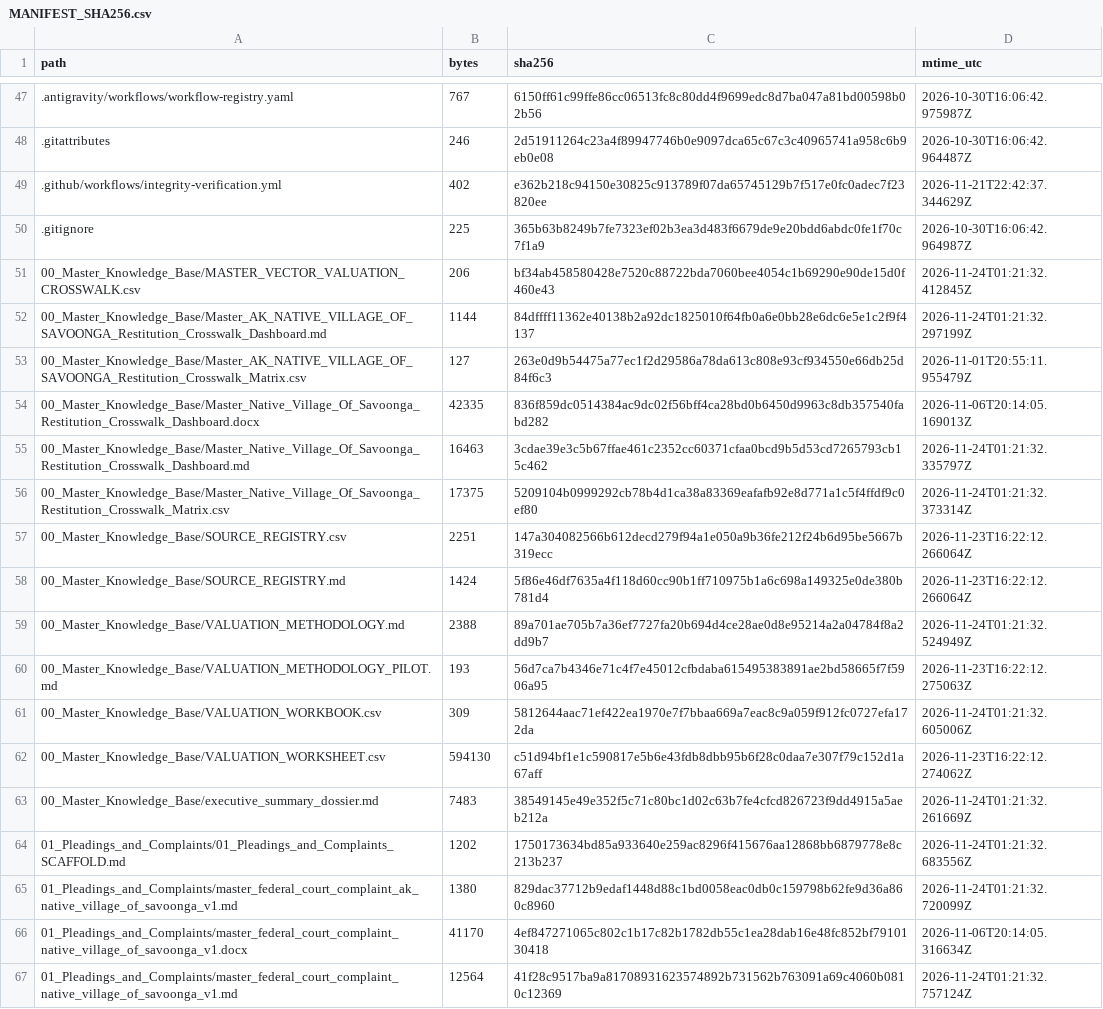
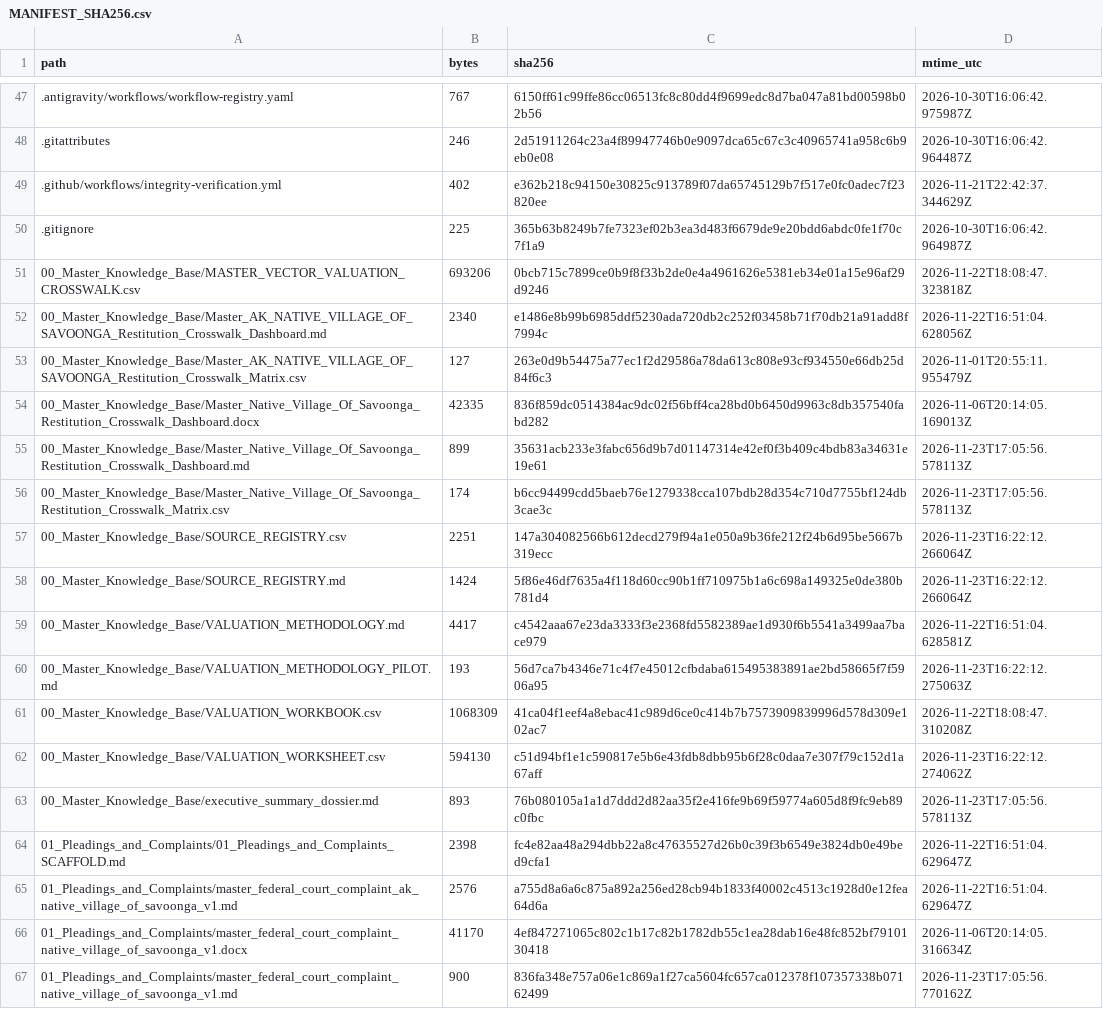
Before and after one commit to GlobalRestitutionAlliance/turtle-island-us-ak-native-village-of-savoonga-master-litigation, a CSV file: 99_Archives_and_Manifests/MANIFEST_SHA256.csv, drawn as a sheet; only a part is shown, gaps mark what is left out; the diff covers the shown part only.

```diff
--- a/99_Archives_and_Manifests/MANIFEST_SHA256.csv
+++ b/99_Archives_and_Manifests/MANIFEST_SHA256.csv
@@ -50,18 +50,18 @@ path,bytes,sha256,mtime_utc
 .gitignore,225,365b63b8249b7fe7323ef02b3ea3d483f6679de9e20bdd6abdc0fe1f70c7f1a9,2026-10-30T16:06:42.964987Z
-00_Master_Knowledge_Base/MASTER_VECTOR_VALUATION_CROSSWALK.csv,206,bf34ab458580428e7520c88722bda7060bee4054c1b69290e90de15d0f460e43,2026-11-24T01:21:32.412845Z
-00_Master_Knowledge_Base/Master_AK_NATIVE_VILLAGE_OF_SAVOONGA_Restitution_Crosswalk_Dashboard.md,1144,84dffff11362e40138b2a92dc1825010f64fb0a6e0bb28e6dc6e5e1c2f9f4137,2026-11-24T01:21:32.297199Z
+00_Master_Knowledge_Base/MASTER_VECTOR_VALUATION_CROSSWALK.csv,693206,0bcb715c7899ce0b9f8f33b2de0e4a4961626e5381eb34e01a15e96af29d9246,2026-11-22T18:08:47.323818Z
+00_Master_Knowledge_Base/Master_AK_NATIVE_VILLAGE_OF_SAVOONGA_Restitution_Crosswalk_Dashboard.md,2340,e1486e8b99b6985ddf5230ada720db2c252f03458b71f70db21a91add8f7994c,2026-11-22T16:51:04.628056Z
 00_Master_Knowledge_Base/Master_AK_NATIVE_VILLAGE_OF_SAVOONGA_Restitution_Crosswalk_Matrix.csv,127,263e0d9b54475a77ec1f2d29586a78da613c808e93cf934550e66db25d84f6c3,2026-11-01T20:55:11.955479Z
 00_Master_Knowledge_Base/Master_Native_Village_Of_Savoonga_Restitution_Crosswalk_Dashboard.docx,42335,836f859dc0514384ac9dc02f56bff4ca28bd0b6450d9963c8db357540fabd282,2026-11-06T20:14:05.169013Z
-00_Master_Knowledge_Base/Master_Native_Village_Of_Savoonga_Restitution_Crosswalk_Dashboard.md,16463,3cdae39e3c5b67ffae461c2352cc60371cfaa0bcd9b5d53cd7265793cb15c462,2026-11-24T01:21:32.335797Z
-00_Master_Knowledge_Base/Master_Native_Village_Of_Savoonga_Restitution_Crosswalk_Matrix.csv,17375,5209104b0999292cb78b4d1ca38a83369eafafb92e8d771a1c5f4ffdf9c0ef80,2026-11-24T01:21:32.373314Z
+00_Master_Knowledge_Base/Master_Native_Village_Of_Savoonga_Restitution_Crosswalk_Dashboard.md,899,35631acb233e3fabc656d9b7d01147314e42ef0f3b409c4bdb83a34631e19e61,2026-11-23T17:05:56.578113Z
+00_Master_Knowledge_Base/Master_Native_Village_Of_Savoonga_Restitution_Crosswalk_Matrix.csv,174,b6cc94499cdd5baeb76e1279338cca107bdb28d354c710d7755bf124db3cae3c,2026-11-23T17:05:56.578113Z
 00_Master_Knowledge_Base/SOURCE_REGISTRY.csv,2251,147a304082566b612decd279f94a1e050a9b36fe212f24b6d95be5667b319ecc,2026-11-23T16:22:12.266064Z
 00_Master_Knowledge_Base/SOURCE_REGISTRY.md,1424,5f86e46df7635a4f118d60cc90b1ff710975b1a6c698a149325e0de380b781d4,2026-11-23T16:22:12.266064Z
-00_Master_Knowledge_Base/VALUATION_METHODOLOGY.md,2388,89a701ae705b7a36ef7727fa20b694d4ce28ae0d8e95214a2a04784f8a2dd9b7,2026-11-24T01:21:32.524949Z
+00_Master_Knowledge_Base/VALUATION_METHODOLOGY.md,4417,c4542aaa67e23da3333f3e2368fd5582389ae1d930f6b5541a3499aa7bace979,2026-11-22T16:51:04.628581Z
 00_Master_Knowledge_Base/VALUATION_METHODOLOGY_PILOT.md,193,56d7ca7b4346e71c4f7e45012cfbdaba615495383891ae2bd58665f7f5906a95,2026-11-23T16:22:12.275063Z
-00_Master_Knowledge_Base/VALUATION_WORKBOOK.csv,309,5812644aac71ef422ea1970e7f7bbaa669a7eac8c9a059f912fc0727efa172da,2026-11-24T01:21:32.605006Z
+00_Master_Knowledge_Base/VALUATION_WORKBOOK.csv,1068309,41ca04f1eef4a8ebac41c989d6ce0c414b7b7573909839996d578d309e102ac7,2026-11-22T18:08:47.310208Z
 00_Master_Knowledge_Base/VALUATION_WORKSHEET.csv,594130,c51d94bf1e1c590817e5b6e43fdb8dbb95b6f28c0daa7e307f79c152d1a67aff,2026-11-23T16:22:12.274062Z
-00_Master_Knowledge_Base/executive_summary_dossier.md,7483,38549145e49e352f5c71c80bc1d02c63b7fe4cfcd826723f9dd4915a5aeb212a,2026-11-24T01:21:32.261669Z
-01_Pleadings_and_Complaints/01_Pleadings_and_Complaints_SCAFFOLD.md,1202,1750173634bd85a933640e259ac8296f415676aa12868bb6879778e8c213b237,2026-11-24T01:21:32.683556Z
-01_Pleadings_and_Complaints/master_federal_court_complaint_ak_native_village_of_savoonga_v1.md,1380,829dac37712b9edaf1448d88c1bd0058eac0db0c159798b62fe9d36a860c8960,2026-11-24T01:21:32.720099Z
+00_Master_Knowledge_Base/executive_summary_dossier.md,893,76b080105a1a1d7ddd2d82aa35f2e416fe9b69f59774a605d8f9fc9eb89c0fbc,2026-11-23T17:05:56.578113Z
+01_Pleadings_and_Complaints/01_Pleadings_and_Complaints_SCAFFOLD.md,2398,fc4e82aa48a294dbb22a8c47635527d26b0c39f3b6549e3824db0e49bed9cfa1,2026-11-22T16:51:04.629647Z
+01_Pleadings_and_Complaints/master_federal_court_complaint_ak_native_village_of_savoonga_v1.md,2576,a755d8a6a6c875a892a256ed28cb94b1833f40002c4513c1928d0e12fea64d6a,2026-11-22T16:51:04.629647Z
 01_Pleadings_and_Complaints/master_federal_court_complaint_native_village_of_savoonga_v1.docx,41170,4ef847271065c802c1b17c82b1782db55c1ea28dab16e48fc852bf7910130418,2026-11-06T20:14:05.316634Z
-01_Pleadings_and_Complaints/master_federal_court_complaint_native_village_of_savoonga_v1.md,12564,41f28c9517ba9a81708931623574892b731562b763091a69c4060b0810c12369,2026-11-24T01:21:32.757124Z
+01_Pleadings_and_Complaints/master_federal_court_complaint_native_village_of_savoonga_v1.md,900,836fa348e757a06e1c869a1f27ca5604fc657ca012378f107357338b07162499,2026-11-23T17:05:56.770162Z
```
Also changed, not shown: 86 edited cells elsewhere in this file, 39 other files.
